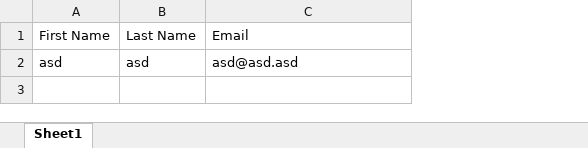
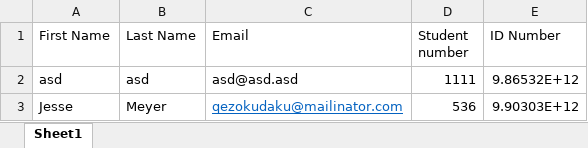
Before and after one commit to INSPIRE-IS/campus-africa-system, an Excel workbook: public/uploads/Book1.xlsx, sheet Sheet1, drawn as a sheet; values as stored, in another font and other column widths than the file's, no borders; the diff names each change by its address in the sheet, - before the commit and + after, or states it on an @@ line.

```diff
--- a/public/uploads/Book1.xlsx (sheet Sheet1)
+++ b/public/uploads/Book1.xlsx (sheet Sheet1)
+column D (Student number), row 2: 1111
+column E (ID Number), row 2: 9.86532E+12
+row 3: Jesse | Meyer | qezokudaku@mailinator.com | 536 | 9.90303E+12
```
Also changed, not shown: 4 other files.
